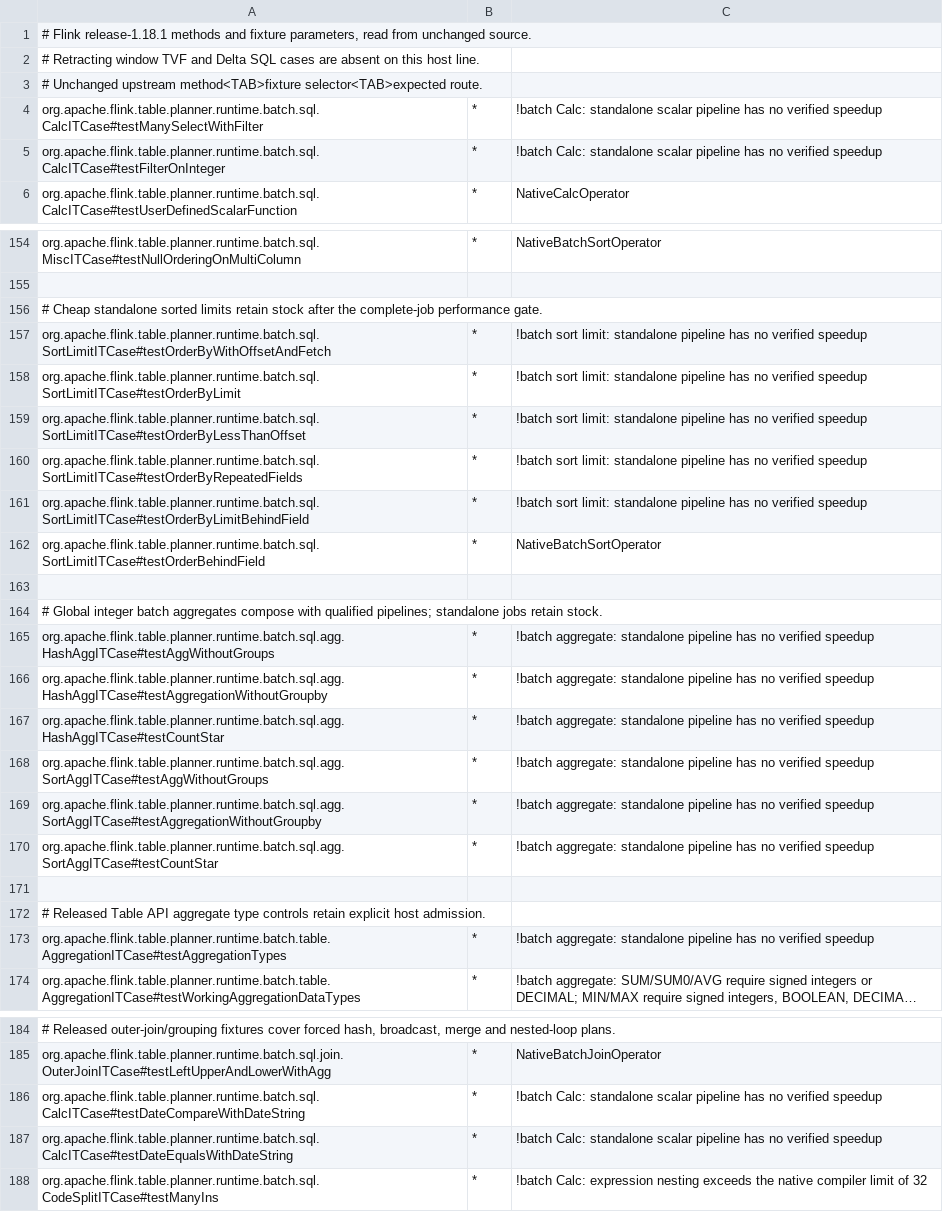
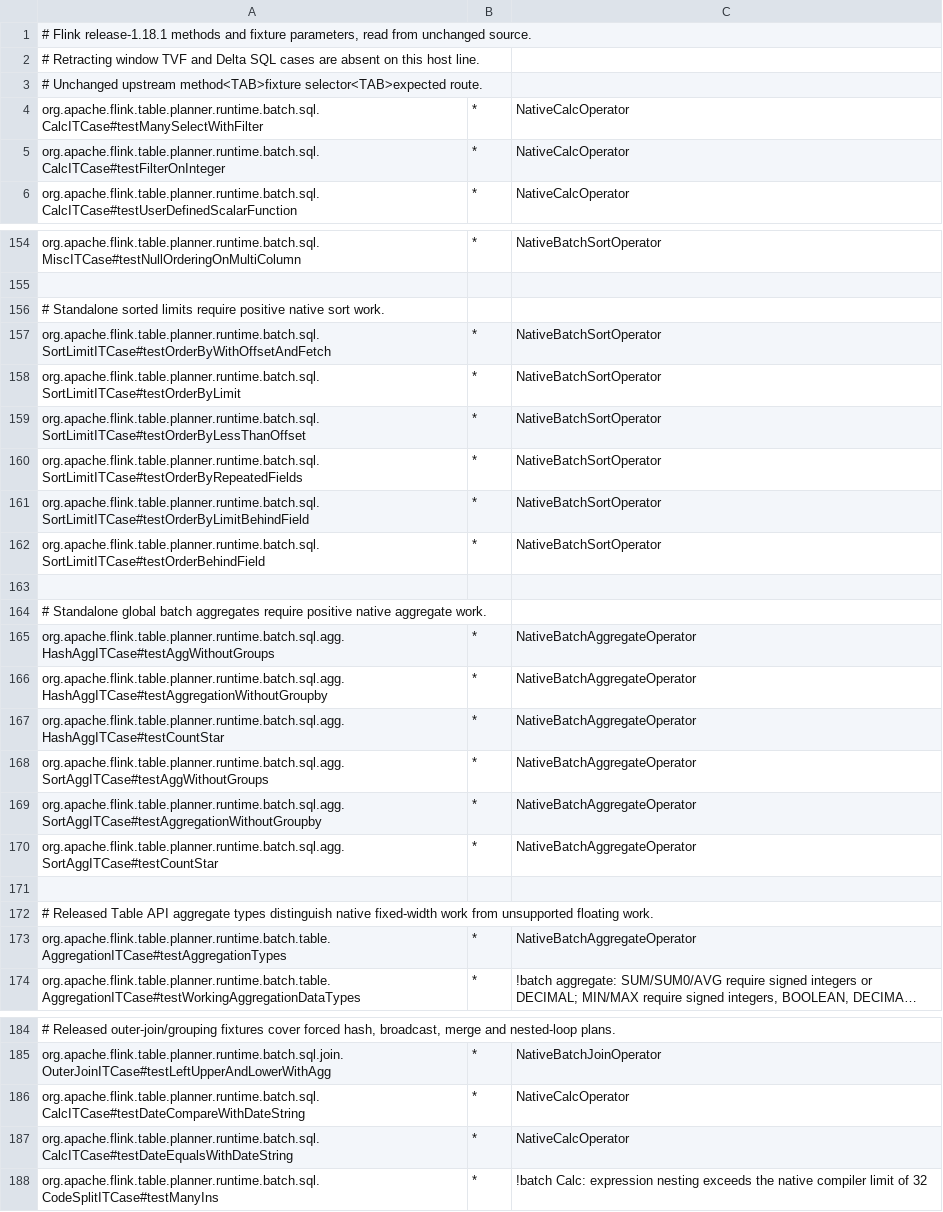
Before and after one commit to datafusion-contrib/StreamFusion, a TSV file: dev/flink-suite/agent/src/main/resources/native-execution-flink1.18.tsv, drawn as a sheet; only a part is shown, gaps mark what is left out; long unchanged cells end in …; the diff names each change by its address in the sheet, - before the commit and + after, or states it on an @@ line.

Commit message:
Admit batch SQL by compatibility instead of performance heuristics
Remove the operator/expression/source whitelist that rejected otherwise supported fully columnar batch pipelines. Preserve semantic, representation, native-capability and explicit-disable checks, along with whole-query compute fallback and independent connector lowering.

Require positive native work for standalone scalar, sorted-limit and global-aggregate upstream fixtures on both Flink lines. Keep historical performance regressions as evidence rather than planner policy; this change makes no speedup claim.

Validation: 18 local SQL tests and 19 unchanged released upstream methods pass without skips on each of Flink 2.2.1 and 1.18.1, including native-work and unsupported-fallback contracts. Suite-agent tests and 44 execution-scope/audit tests pass.

```diff
--- a/dev/flink-suite/agent/src/main/resources/native-execution-flink1.18.tsv
+++ b/dev/flink-suite/agent/src/main/resources/native-execution-flink1.18.tsv
-C4:C5: !batch Calc: standalone scalar pipeline has no verified speedup
+C4:C5: NativeCalcOperator
-A156: # Cheap standalone sorted limits retain stock after the complete-job performance gate.
+A156: # Standalone sorted limits require positive native sort work.
-C157:C161: !batch sort limit: standalone pipeline has no verified speedup
+C157:C161: NativeBatchSortOperator
-A164: # Global integer batch aggregates compose with qualified pipelines; standalone jobs retain stock.
+A164: # Standalone global batch aggregates require positive native aggregate work.
-C165:C170: !batch aggregate: standalone pipeline has no verified speedup
+C165:C170: NativeBatchAggregateOperator
-A172: …API aggregate type controls retain explicit host admission.
+A172: …API aggregate types distinguish native fixed-width work from unsupported floating work.
-C173: !batch aggregate: standalone pipeline has no verified speedup
+C173: NativeBatchAggregateOperator
-C186:C187: !batch Calc: standalone scalar pipeline has no verified speedup
+C186:C187: NativeCalcOperator
```
Also changed, not shown: dev/flink-suite/agent/src/main/resources/native-execution.tsv, 19 other files.
